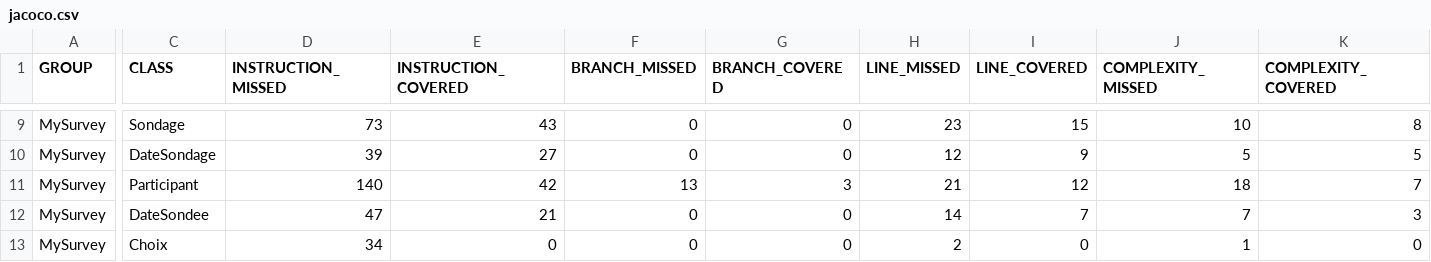
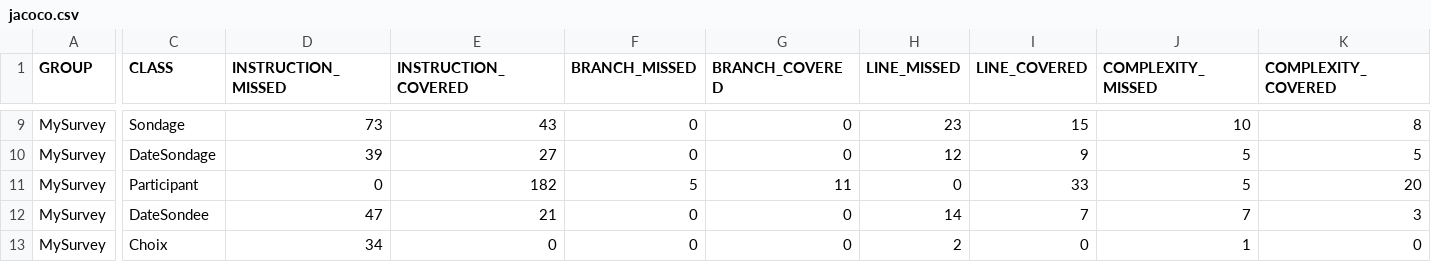
Before and after one commit to vaz8u/prodLogicielle, a CSV file: jacoco/jacoco.csv, drawn as a sheet; only a part is shown, gaps mark what is left out; the diff covers the shown part only; the diff names each change by its address in the sheet, - before the commit and + after, or states it on an @@ line.

```diff
--- a/jacoco/jacoco.csv
+++ b/jacoco/jacoco.csv
-D11 (INSTRUCTION_MISSED): 140
+D11 (INSTRUCTION_MISSED): 0
-E11 (INSTRUCTION_COVERED): 42
+E11 (INSTRUCTION_COVERED): 182
-F11 (BRANCH_MISSED): 13
+F11 (BRANCH_MISSED): 5
-G11 (BRANCH_COVERED): 3
+G11 (BRANCH_COVERED): 11
-H11 (LINE_MISSED): 21
+H11 (LINE_MISSED): 0
-I11 (LINE_COVERED): 12
+I11 (LINE_COVERED): 33
-J11 (COMPLEXITY_MISSED): 18
+J11 (COMPLEXITY_MISSED): 5
-K11 (COMPLEXITY_COVERED): 7
+K11 (COMPLEXITY_COVERED): 20
```
Also changed, not shown: 2 edited cells elsewhere in this file, 8 other files.
